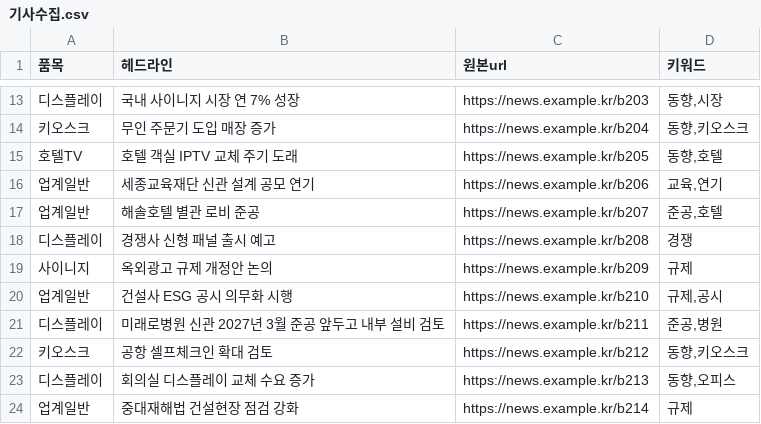
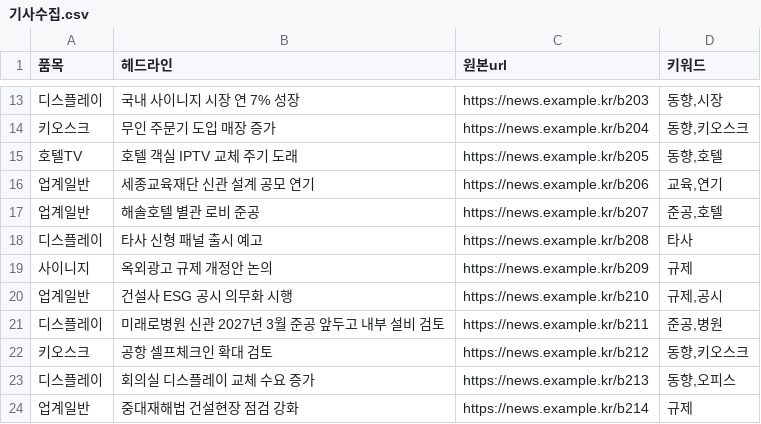
Before and after one commit to gbrinan/cyworld-bot, a CSV file: docs/samsung-ax/context_pack/modules/A_sensing_b2b/01_데이터/기사수집.csv, drawn as a sheet; only a part is shown, gaps mark what is left out.

```diff
--- a/docs/samsung-ax/context_pack/modules/A_sensing_b2b/01_데이터/기사수집.csv
+++ b/docs/samsung-ax/context_pack/modules/A_sensing_b2b/01_데이터/기사수집.csv
@@ -17,3 +17,3 @@
 업계일반,해솔호텔 별관 로비 준공,https://news.example.kr/b207,"준공,호텔"
-디스플레이,경쟁사 신형 패널 출시 예고,https://news.example.kr/b208,경쟁
+디스플레이,타사 신형 패널 출시 예고,https://news.example.kr/b208,타사
 사이니지,옥외광고 규제 개정안 논의,https://news.example.kr/b209,규제
```
Also changed, not shown: docs/samsung-ax/context_pack/modules/A_sensing_b2b/01_데이터/기사수집_소계.csv, docs/samsung-ax/context_pack/modules/A_sensing_b2b/03_테스트/기사수집_실패.csv, 51 other files.
